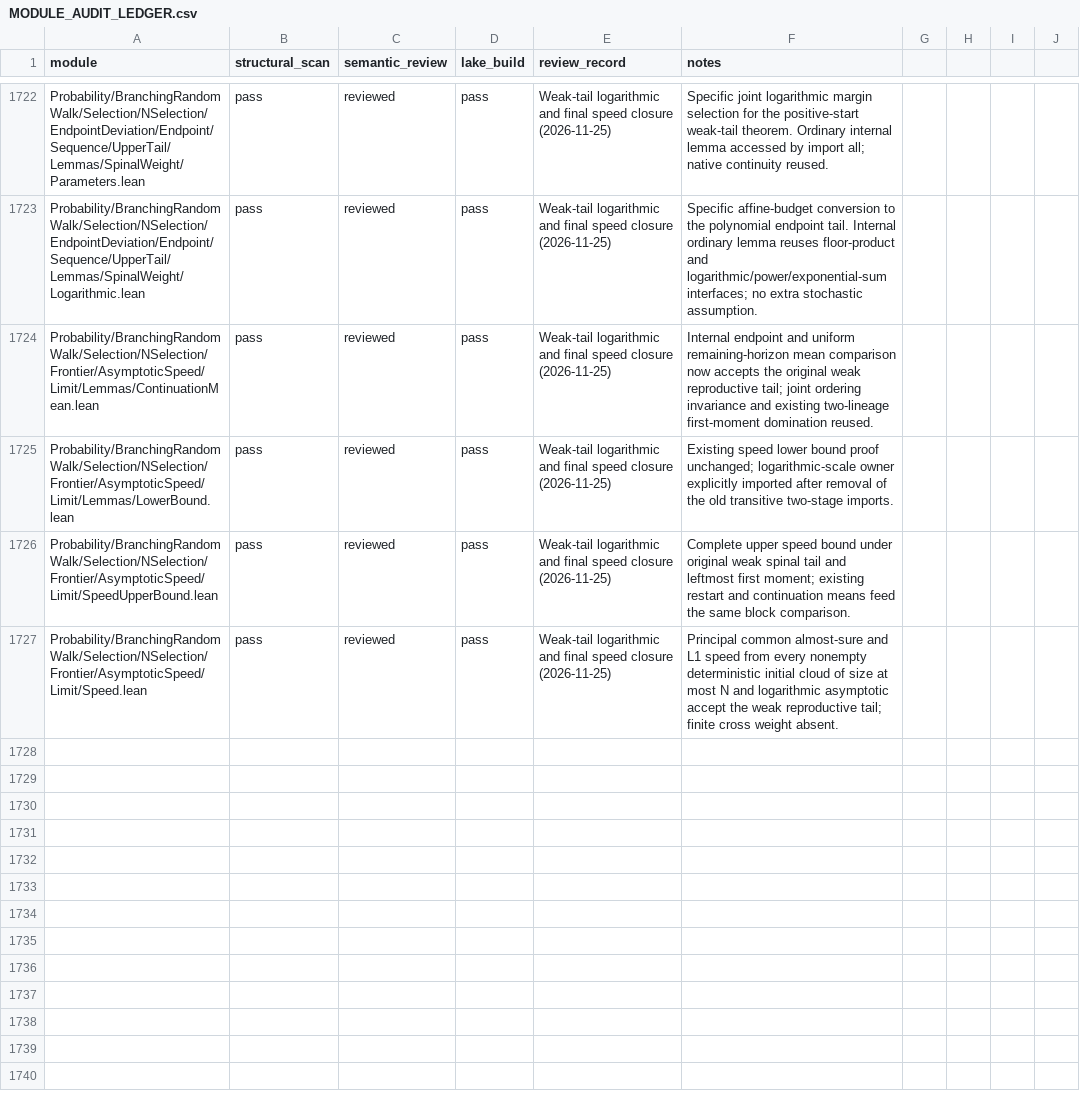
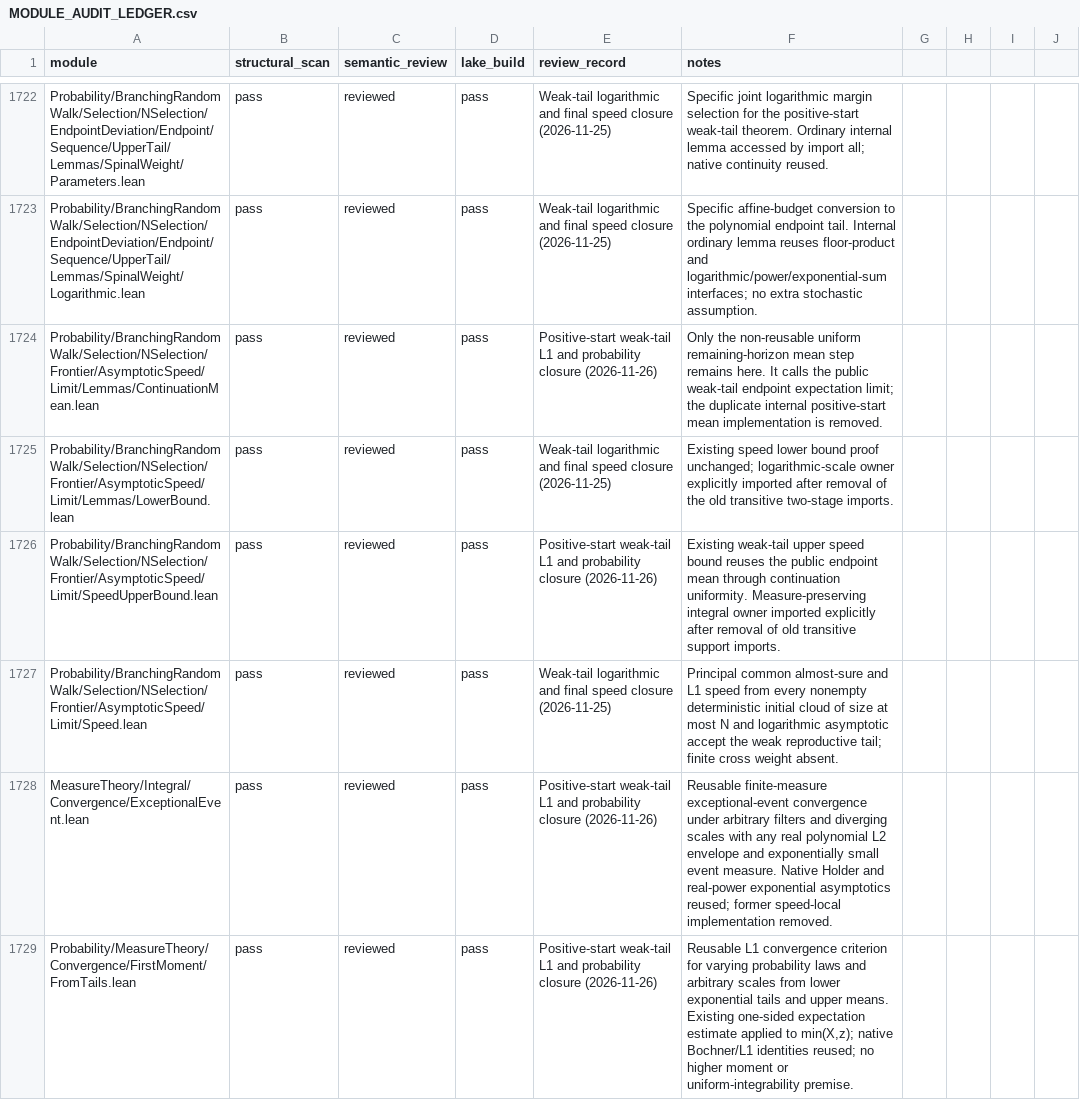
Before and after one commit to maix00/BranchingProcess, a CSV file: docs/architecture/MODULE_AUDIT_LEDGER.csv, drawn as a sheet; only a part is shown, gaps mark what is left out; the diff covers the shown part only.

Commit message:
Complete weak-tail positive-start endpoint limits and strict cross-weight example

```diff
--- a/docs/architecture/MODULE_AUDIT_LEDGER.csv
+++ b/docs/architecture/MODULE_AUDIT_LEDGER.csv
@@ -1723,5 +1723,7 @@ Probability/BranchingRandomWalk/Selection/NSelection/EndpointDeviation/Endpoint/
 Probability/BranchingRandomWalk/Selection/NSelection/EndpointDeviation/Endpoint/Sequence/UpperTail/Lemmas/SpinalWeight/Logarithmic.lean,pass,reviewed,pass,Weak-tail logarithmic and final speed closure (2026-11-25),Specific affine-budget conversion to the polynomial endpoint tail. Internal ordinary lemma reuses floor-product and logarithmic/power/exponential-sum interfaces; no extra stochastic assumption.
-Probability/BranchingRandomWalk/Selection/NSelection/Frontier/AsymptoticSpeed/Limit/Lemmas/ContinuationMean.lean,pass,reviewed,pass,Weak-tail logarithmic and final speed closure (2026-11-25),Internal endpoint and uniform remaining-horizon mean comparison now accepts the original weak reproductive tail; joint ordering invariance and existing two-lineage first-moment domination reused.
+Probability/BranchingRandomWalk/Selection/NSelection/Frontier/AsymptoticSpeed/Limit/Lemmas/ContinuationMean.lean,pass,reviewed,pass,Positive-start weak-tail L1 and probability closure (2026-11-26),Only the non-reusable uniform remaining-horizon mean step remains here. It calls the public weak-tail endpoint expectation limit; the duplicate internal positive-start mean implementation is removed.
 Probability/BranchingRandomWalk/Selection/NSelection/Frontier/AsymptoticSpeed/Limit/Lemmas/LowerBound.lean,pass,reviewed,pass,Weak-tail logarithmic and final speed closure (2026-11-25),Existing speed lower bound proof unchanged; logarithmic-scale owner explicitly imported after removal of the old transitive two-stage imports.
-Probability/BranchingRandomWalk/Selection/NSelection/Frontier/AsymptoticSpeed/Limit/SpeedUpperBound.lean,pass,reviewed,pass,Weak-tail logarithmic and final speed closure (2026-11-25),Complete upper speed bound under original weak spinal tail and leftmost first moment; existing restart and continuation means feed the same block comparison.
+Probability/BranchingRandomWalk/Selection/NSelection/Frontier/AsymptoticSpeed/Limit/SpeedUpperBound.lean,pass,reviewed,pass,Positive-start weak-tail L1 and probability closure (2026-11-26),Existing weak-tail upper speed bound reuses the public endpoint mean through continuation uniformity. Measure-preserving integral owner imported explicitly after removal of old transitive support imports.
 Probability/BranchingRandomWalk/Selection/NSelection/Frontier/AsymptoticSpeed/Limit/Speed.lean,pass,reviewed,pass,Weak-tail logarithmic and final speed closure (2026-11-25),Principal common almost-sure and L1 speed from every nonempty deterministic initial cloud of size at most N and logarithmic asymptotic accept the weak reproductive tail; finite cross weight absent.
+MeasureTheory/Integral/Convergence/ExceptionalEvent.lean,pass,reviewed,pass,Positive-start weak-tail L1 and probability closure (2026-11-26),Reusable finite-measure exceptional-event convergence under arbitrary filters and diverging scales with any real polynomial L2 envelope and exponentially small event measure. Native Holder and real-power exponential asymptotics reused; former speed-local implementation removed.
+Probability/MeasureTheory/Convergence/FirstMoment/FromTails.lean,pass,reviewed,pass,Positive-start weak-tail L1 and probability closure (2026-11-26),"Reusable L1 convergence criterion for varying probability laws and arbitrary scales from lower exponential tails and upper means. Existing one-sided expectation estimate applied to min(X,z); native Bochner/L1 identities reused; no higher moment or uniform-integrability premise."
```
Also changed, not shown: 5 added rows and 8 edited cells elsewhere in this file, 21 other files.
